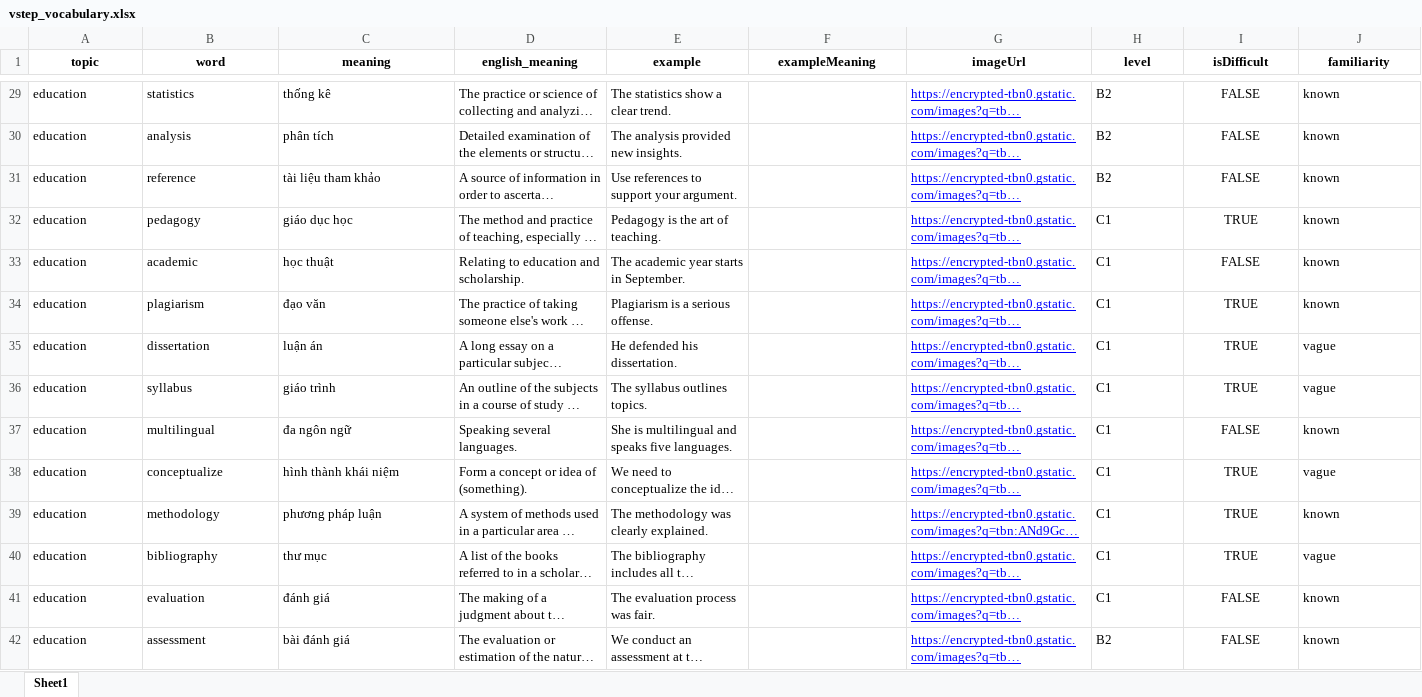
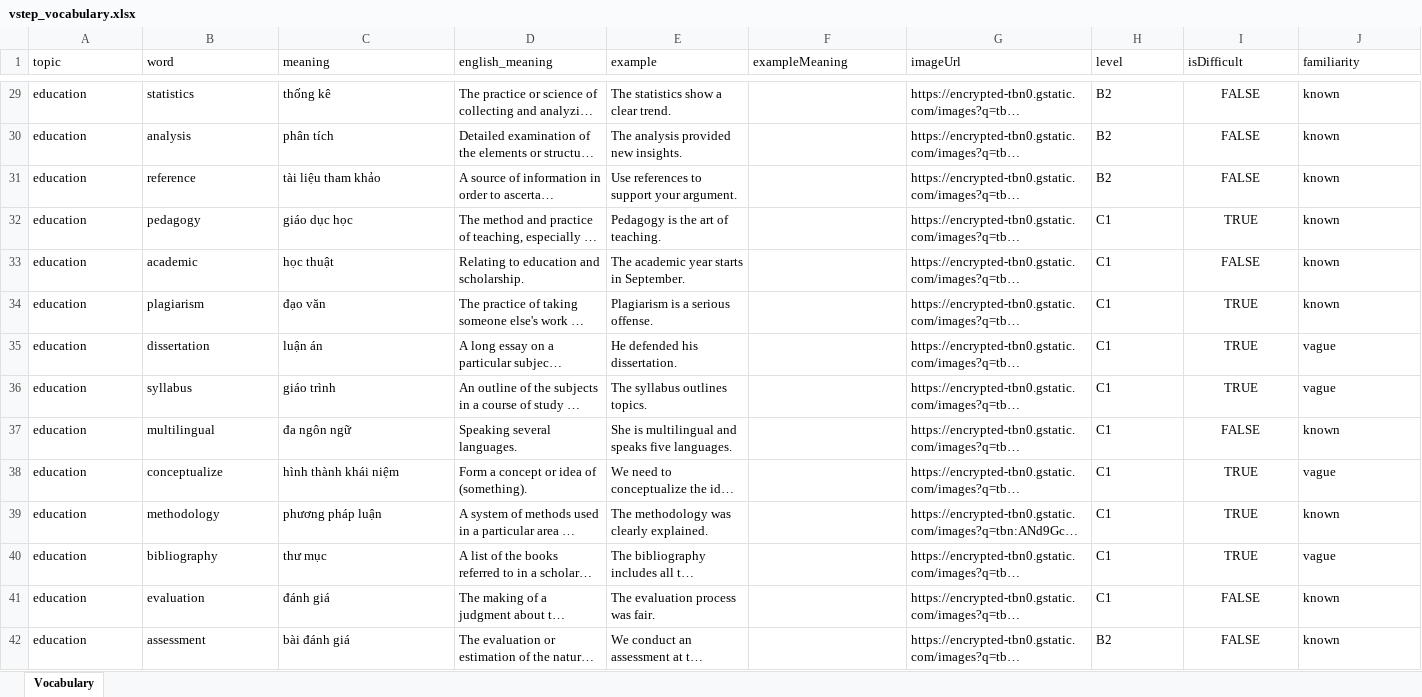
Before and after one commit to minhne432/vob-data, an Excel workbook: vstep_vocabulary.xlsx, sheet Vocabulary, drawn as a sheet; only a part is shown, gaps mark what is left out; long unchanged cells end in …; values as stored, in another font and other column widths than the file's, no borders; the diff covers the shown part only; the diff names each change by its address in the sheet, - before the commit and + after, or states it on an @@ line.

```diff
--- a/vstep_vocabulary.xlsx (sheet Vocabulary)
+++ b/vstep_vocabulary.xlsx (sheet Vocabulary)
-sheet tab: Sheet1
+sheet tab: Vocabulary
@@ A1:J1 bold: on → off, alignment: center → left @@
@@ G29:G42 underline: on → off, text colour: #0000FF → black @@
```
Also changed, not shown: 19 edited cells and cell formats elsewhere in this sheet.
